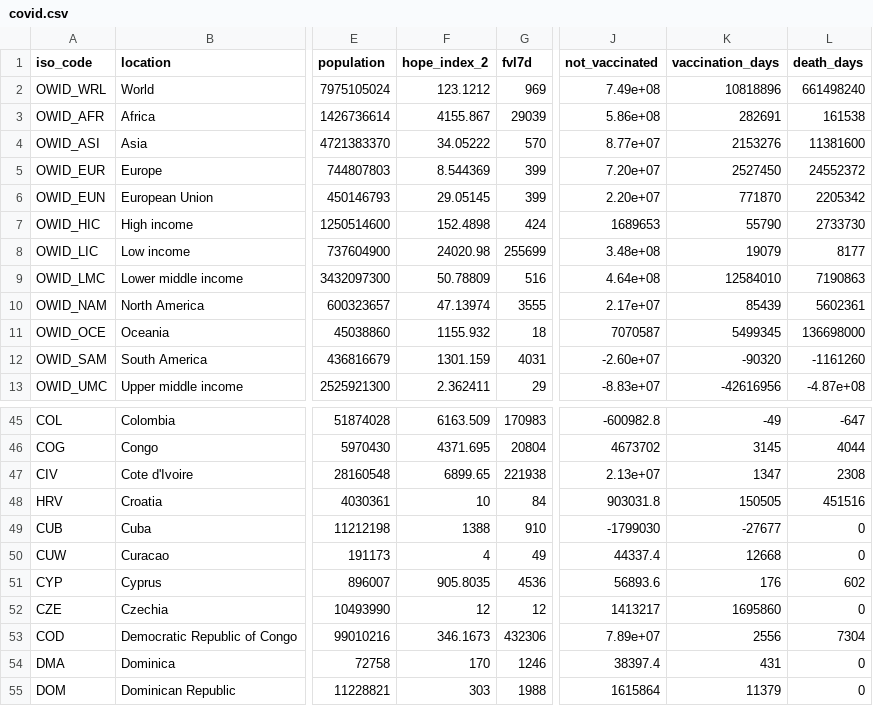
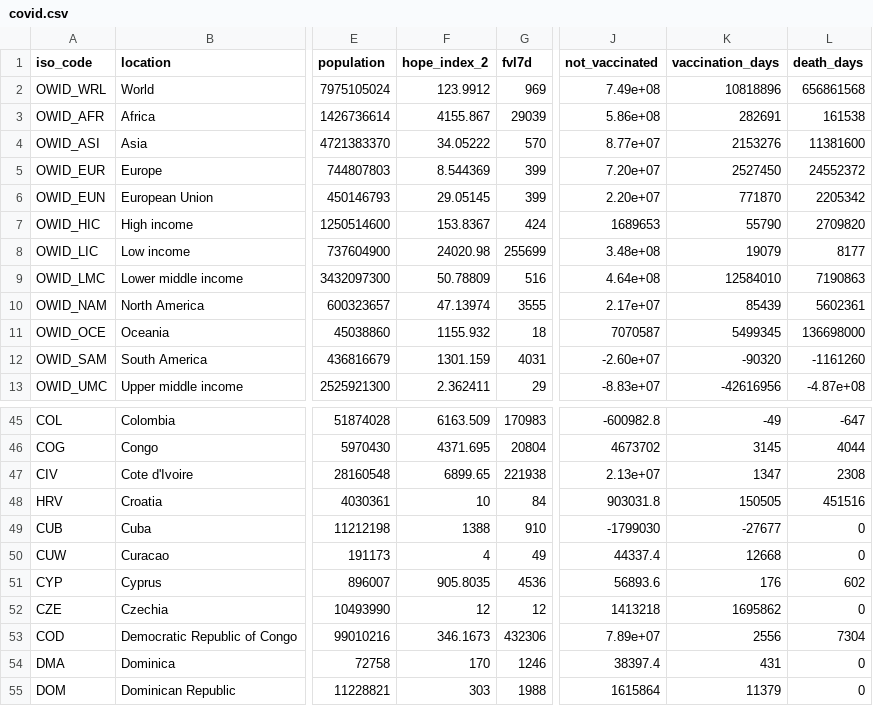
Before and after one commit to JonasWeinert/jonasweinert.github.io, a CSV file: docs/otherdata/covid.csv, drawn as a sheet; only a part is shown, gaps mark what is left out; the diff names each change by its address in the sheet, - before the commit and + after, or states it on an @@ line.

```diff
--- a/docs/otherdata/covid.csv
+++ b/docs/otherdata/covid.csv
-F2 (hope_index_2): 123.1212
+F2 (hope_index_2): 123.9912
-L2 (death_days): 661498240
+L2 (death_days): 656861568
-F7 (hope_index_2): 152.4898
+F7 (hope_index_2): 153.8367
-L7 (death_days): 2733730
+L7 (death_days): 2709820
-J52 (not_vaccinated): 1413217
+J52 (not_vaccinated): 1413218
-K52 (vaccination_days): 1695860
+K52 (vaccination_days): 1695862
```
Also changed, not shown: static/otherdata/covid.csv.
